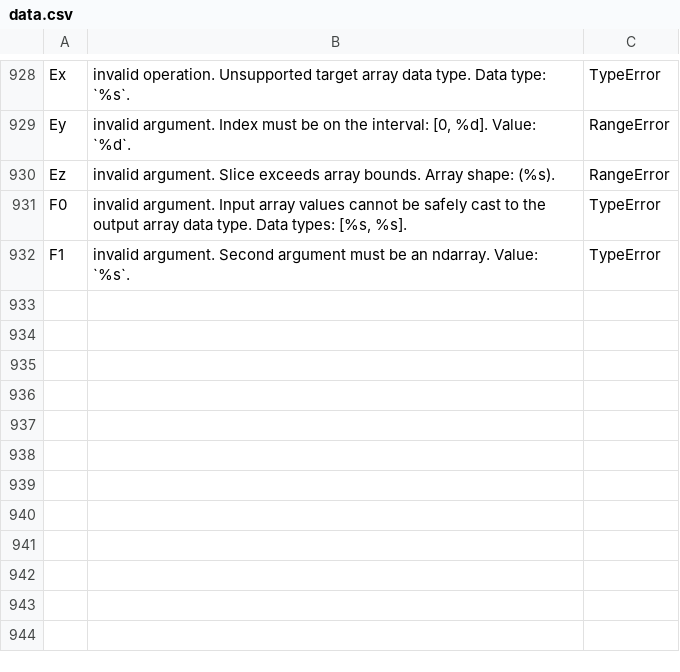
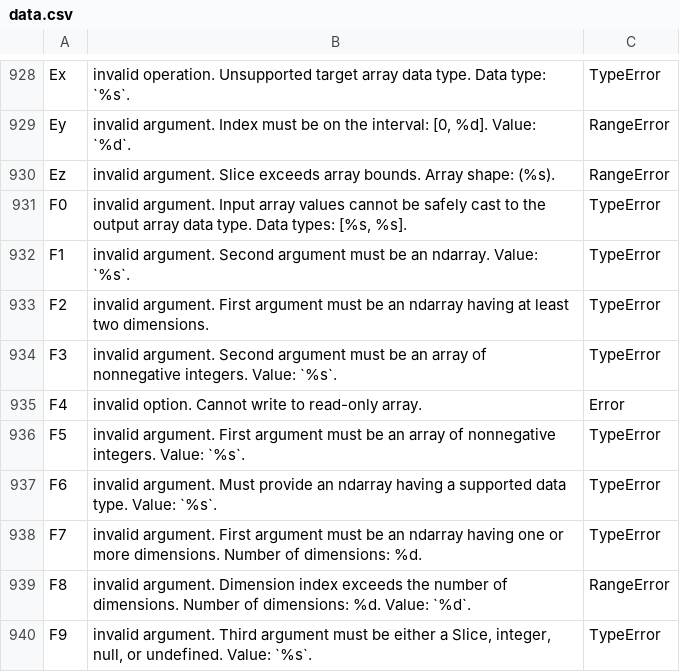
Before and after one commit to stdlib-js/error-tools-database, a CSV file: data/data.csv, drawn as a sheet; only a part is shown, gaps mark what is left out.

```diff
--- a/data/data.csv
+++ b/data/data.csv
@@ -932 +932,9 @@
 "F1","invalid argument. Second argument must be an ndarray. Value: `%s`.","TypeError"
+"F2","invalid argument. First argument must be an ndarray having at least two dimensions.","TypeError"
+"F3","invalid argument. Second argument must be an array of nonnegative integers. Value: `%s`.","TypeError"
+"F4","invalid option. Cannot write to read-only array.","Error"
+"F5","invalid argument. First argument must be an array of nonnegative integers. Value: `%s`.","TypeError"
+"F6","invalid argument. Must provide an ndarray having a supported data type. Value: `%s`.","TypeError"
+"F7","invalid argument. First argument must be an ndarray having one or more dimensions. Number of dimensions: %d.","TypeError"
+"F8","invalid argument. Dimension index exceeds the number of dimensions. Number of dimensions: %d. Value: `%d`.","RangeError"
+"F9","invalid argument. Third argument must be either a Slice, integer, null, or undefined. Value: `%s`.","TypeError"
```
Also changed, not shown: 7 other files.
